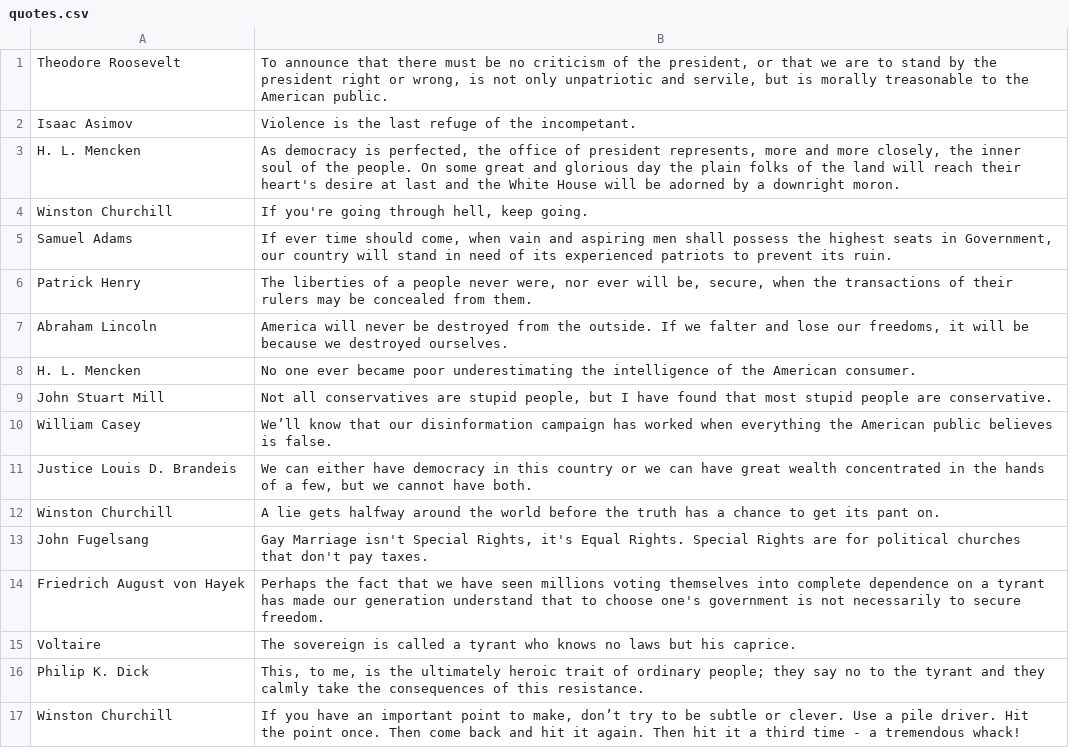
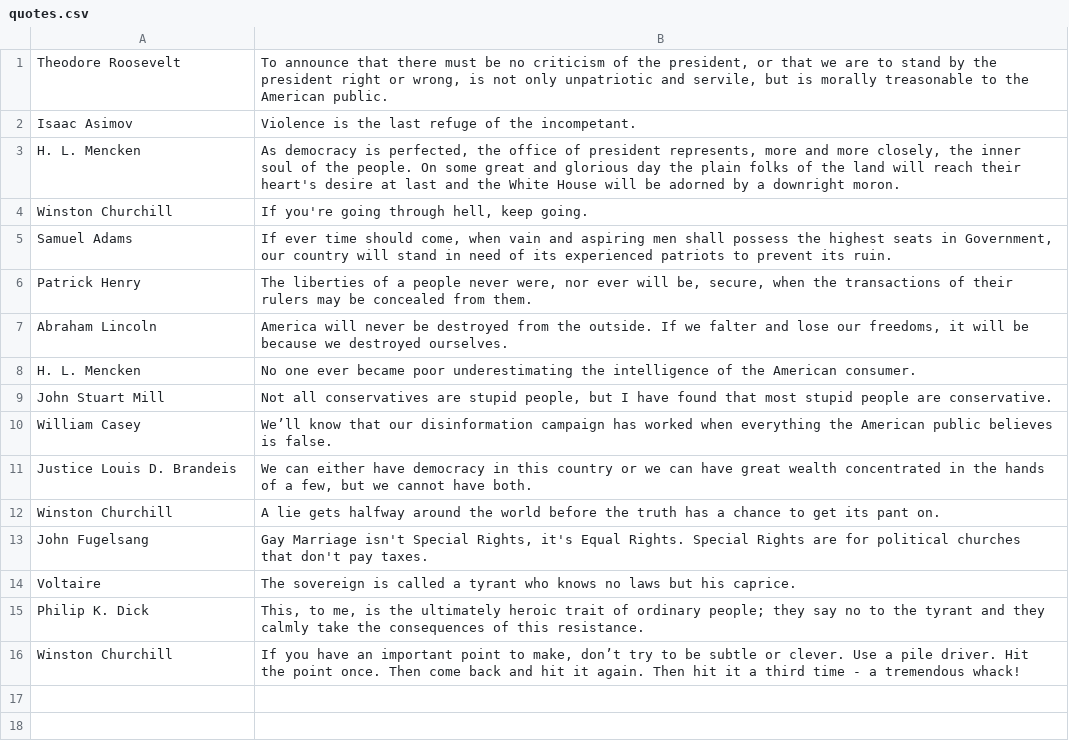
Before and after one commit to qedpro10/a1, a CSV file: includes/quotes.csv, drawn as a sheet; the diff names each change by its address in the sheet, - before the commit and + after, or states it on an @@ line.

```diff
--- a/includes/quotes.csv
+++ b/includes/quotes.csv
-row 14: Friedrich August von Hayek | Perhaps the fact that we have seen millions voting themselves into complete dependence on a tyrant has made our generation understand that to choose one's government is not necessarily to secure freedom.
```
Also changed, not shown: 1 other file.
